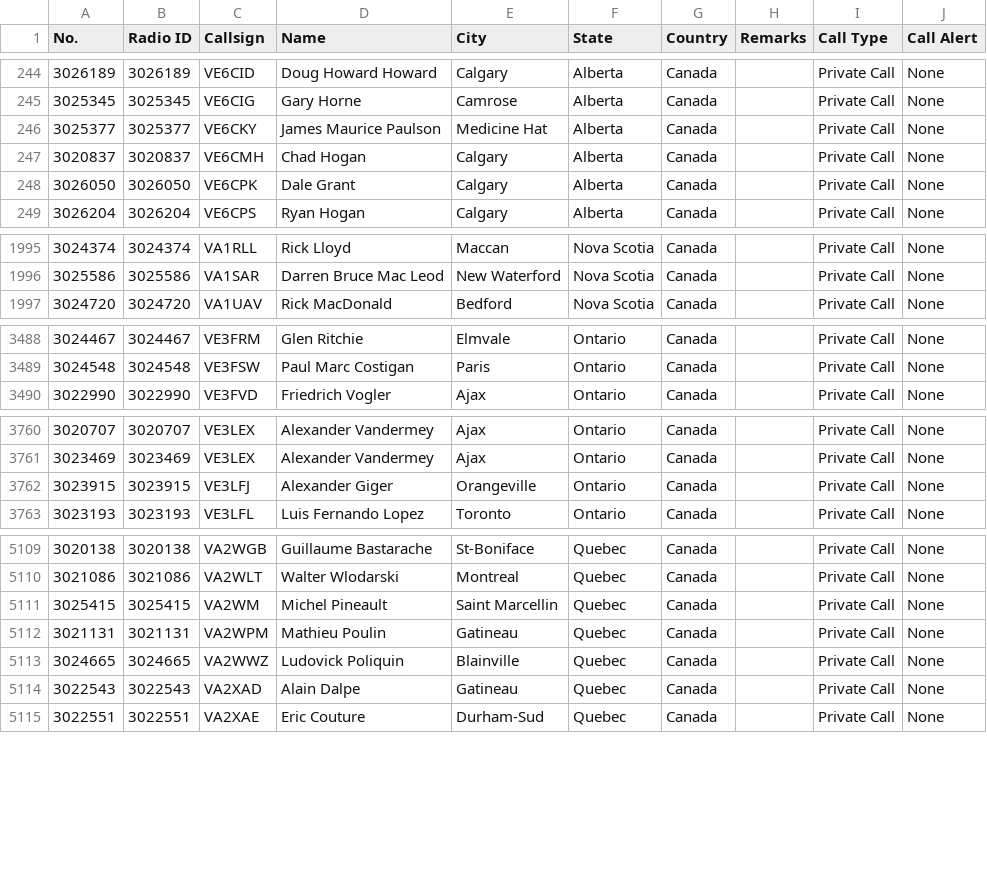
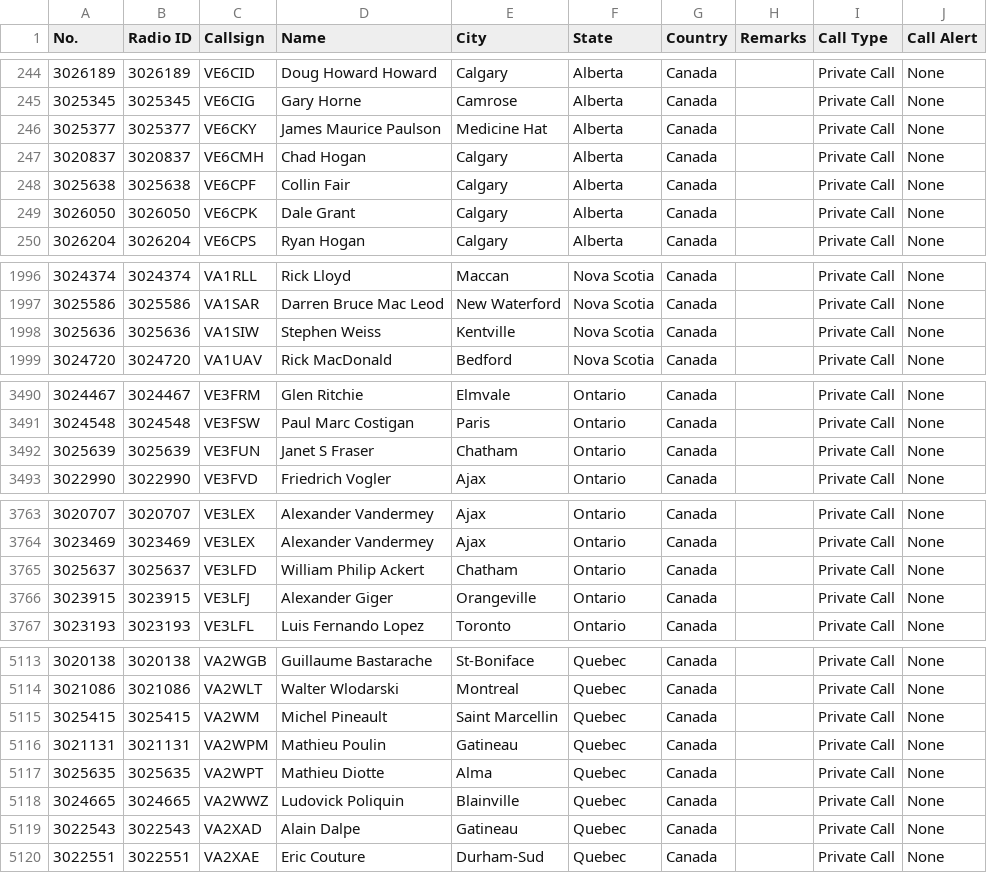
Before and after one commit to CraigHead/Anytone-DMR-Users, a CSV file: dmr_users_canada.csv, drawn as a sheet; only a part is shown, gaps mark what is left out; the diff names each change by its address in the sheet, - before the commit and + after, or states it on an @@ line.

Commit message:
Updated DMR User List 20240302.1

```diff
--- a/dmr_users_canada.csv
+++ b/dmr_users_canada.csv
+row 248: 3025638 | 3025638 | VE6CPF | Collin Fair | Calgary | Alberta | Canada |  | Private Call | None
+row 1998: 3025636 | 3025636 | VA1SIW | Stephen Weiss | Kentville | Nova Scotia | Canada |  | Private Call | None
+row 3492: 3025639 | 3025639 | VE3FUN | Janet S Fraser | Chatham | Ontario | Canada |  | Private Call | None
+row 3765: 3025637 | 3025637 | VE3LFD | William Philip Ackert | Chatham | Ontario | Canada |  | Private Call | None
+row 5117: 3025635 | 3025635 | VA2WPT | Mathieu Diotte | Alma | Quebec | Canada |  | Private Call | None
```
